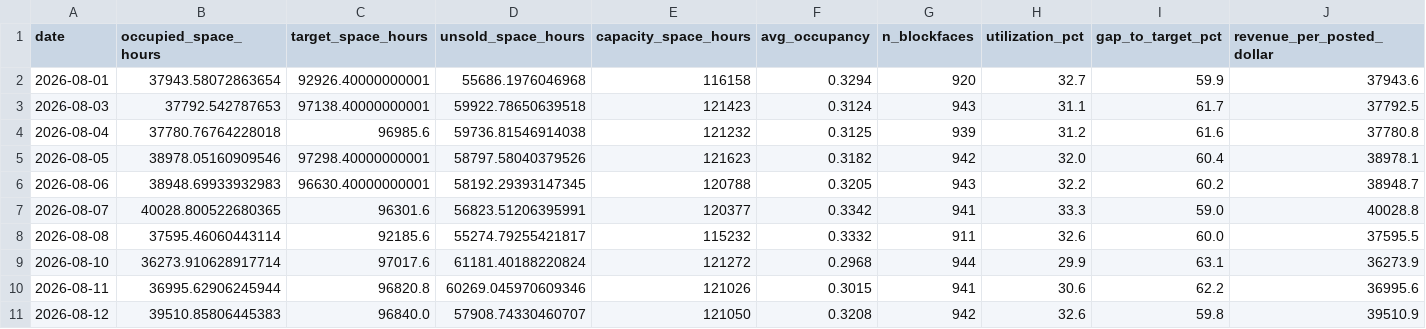
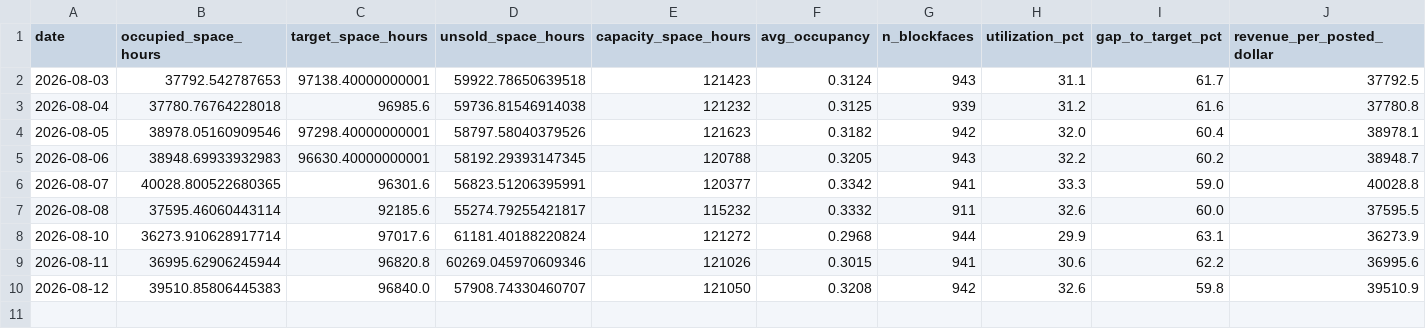
Before and after one commit to kmohammedsu/seattle-parking-weather-analysis, a CSV file: data/revenue_summary.csv, drawn as a sheet.

```diff
--- a/data/revenue_summary.csv
+++ b/data/revenue_summary.csv
@@ -1,3 +1,2 @@
 date,occupied_space_hours,target_space_hours,unsold_space_hours,capacity_space_hours,avg_occupancy,n_blockfaces,utilization_pct,gap_to_target_pct,revenue_per_posted_dollar
-2026-08-01,37943.58072863654,92926.40000000001,55686.1976046968,116158,0.3294,920,32.7,59.9,37943.6
 2026-08-03,37792.542787653,97138.40000000001,59922.78650639518,121423,0.3124,943,31.1,61.7,37792.5
```
Also changed, not shown: data/area_daily.csv, data/area_hour_profile.csv, 7 other files.
